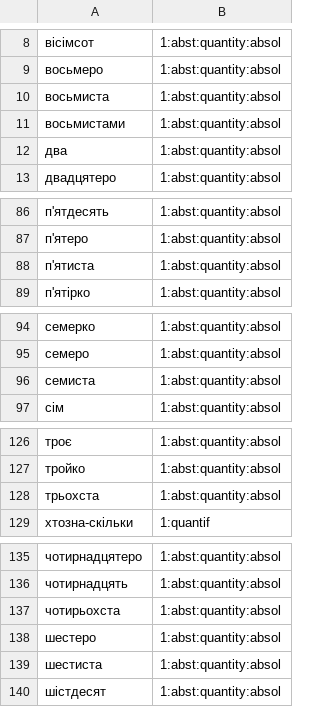
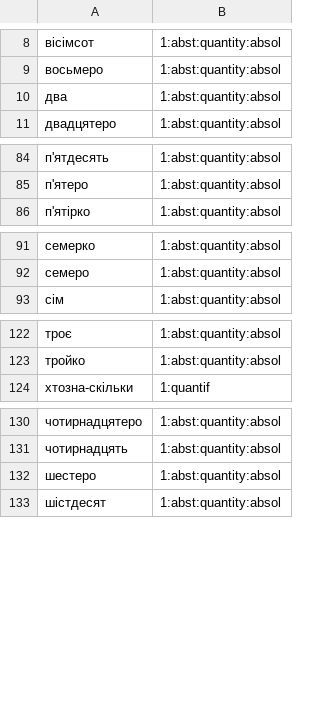
Before and after one commit to brown-uk/dict_uk, a CSV file: data/sem/numr.csv, drawn as a sheet; only a part is shown, gaps mark what is left out; the diff covers the shown part only.

```diff
--- a/data/sem/numr.csv
+++ b/data/sem/numr.csv
@@ -9,4 +9,2 @@
 восьмеро,1:abst:quantity:absol
-восьмиста,1:abst:quantity:absol
-восьмистами,1:abst:quantity:absol
 два,1:abst:quantity:absol
@@ -87,3 +85,2 @@
 п'ятеро,1:abst:quantity:absol
-п'ятиста,1:abst:quantity:absol
 п'ятірко,1:abst:quantity:absol
@@ -95,3 +92,2 @@
 семеро,1:abst:quantity:absol
-семиста,1:abst:quantity:absol
 сім,1:abst:quantity:absol
@@ -127,3 +123,2 @@
 тройко,1:abst:quantity:absol
-трьохста,1:abst:quantity:absol
 хтозна-скільки,1:quantif
@@ -136,5 +131,3 @@
 чотирнадцять,1:abst:quantity:absol
-чотирьохста,1:abst:quantity:absol
 шестеро,1:abst:quantity:absol
-шестиста,1:abst:quantity:absol
 шістдесят,1:abst:quantity:absol
```
Also changed, not shown: 1 edited cell elsewhere in this file, data/sem/adj.csv, data/sem/adv.csv, 25 other files.
